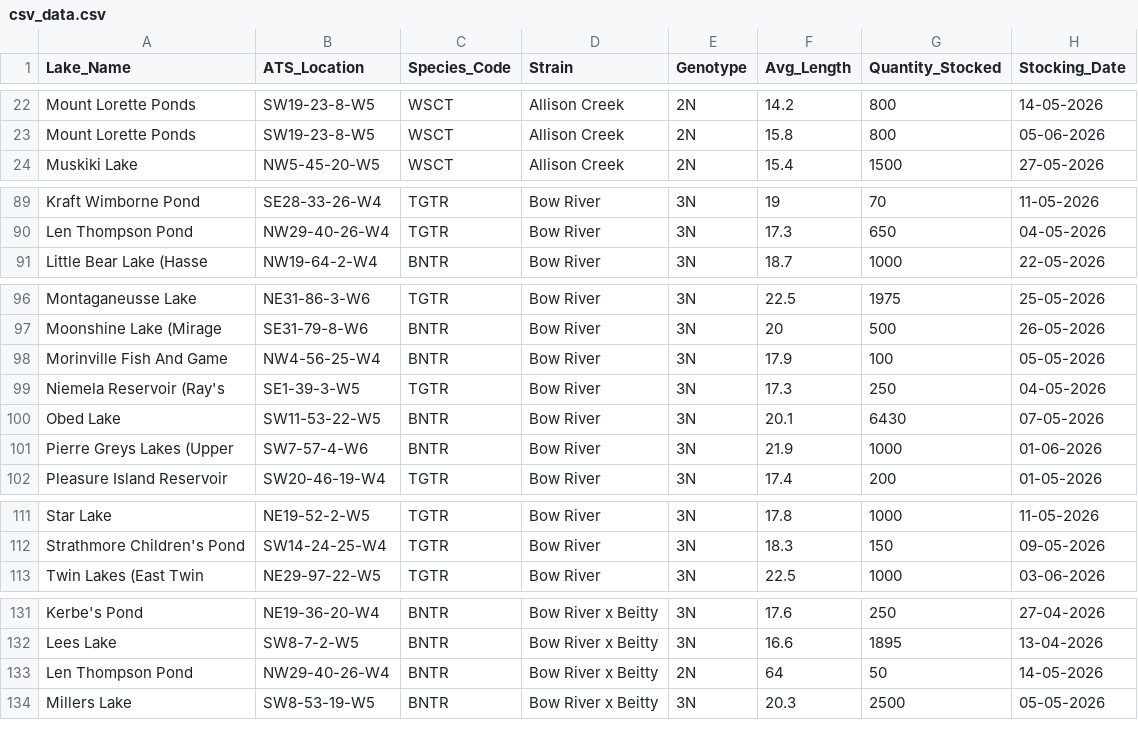
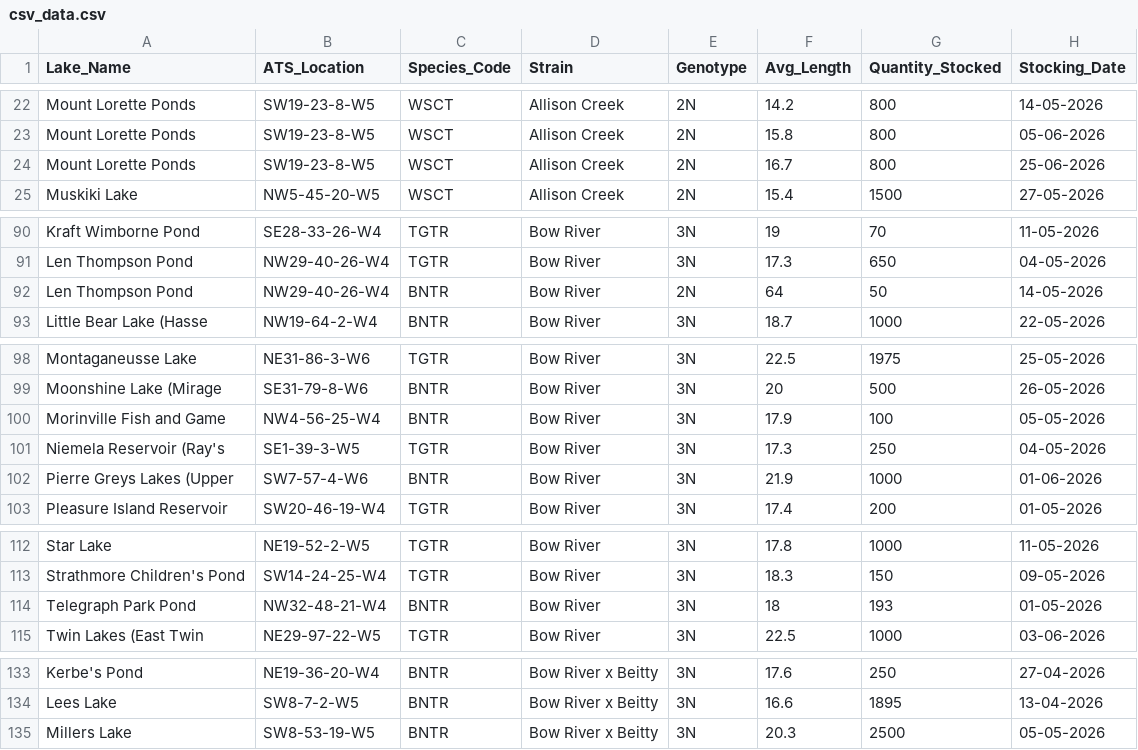
Before and after one commit to mgurnett/FishingLog, a CSV file: scripts/csv_data.csv, drawn as a sheet; only a part is shown, gaps mark what is left out; the diff covers the shown part only.

Commit message:
fixed date in script.

```diff
--- a/scripts/csv_data.csv
+++ b/scripts/csv_data.csv
@@ -23,2 +23,3 @@ Mount Lorette Ponds,SW19-23-8-W5,WSCT,Allison Creek,2N,14.2,800,14-05-2026
 Mount Lorette Ponds,SW19-23-8-W5,WSCT,Allison Creek,2N,15.8,800,05-06-2026
+Mount Lorette Ponds,SW19-23-8-W5,WSCT,Allison Creek,2N,16.7,800,25-06-2026
 Muskiki Lake,NW5-45-20-W5,WSCT,Allison Creek,2N,15.4,1500,27-05-2026
@@ -90,2 +91,3 @@ Kraft Wimborne Pond,SE28-33-26-W4,TGTR,Bow River,3N,19,70,11-05-2026
 Len Thompson Pond,NW29-40-26-W4,TGTR,Bow River,3N,17.3,650,04-05-2026
+Len Thompson Pond,NW29-40-26-W4,BNTR,Bow River,2N,64,50,14-05-2026
 Little Bear Lake (Hasse,NW19-64-2-W4,BNTR,Bow River,3N,18.7,1000,22-05-2026
@@ -97,5 +99,4 @@ Montaganeusse Lake,NE31-86-3-W6,TGTR,Bow River,3N,22.5,1975,25-05-2026
 Moonshine Lake (Mirage,SE31-79-8-W6,BNTR,Bow River,3N,20,500,26-05-2026
-Morinville Fish And Game,NW4-56-25-W4,BNTR,Bow River,3N,17.9,100,05-05-2026
+Morinville Fish and Game,NW4-56-25-W4,BNTR,Bow River,3N,17.9,100,05-05-2026
 Niemela Reservoir (Ray's,SE1-39-3-W5,TGTR,Bow River,3N,17.3,250,04-05-2026
-Obed Lake,SW11-53-22-W5,BNTR,Bow River,3N,20.1,6430,07-05-2026
 Pierre Greys Lakes (Upper,SW7-57-4-W6,BNTR,Bow River,3N,21.9,1000,01-06-2026
@@ -112,2 +113,3 @@ Star Lake,NE19-52-2-W5,TGTR,Bow River,3N,17.8,1000,11-05-2026
 Strathmore Children's Pond,SW14-24-25-W4,TGTR,Bow River,3N,18.3,150,09-05-2026
+Telegraph Park Pond,NW32-48-21-W4,BNTR,Bow River,3N,18,193,01-05-2026
 Twin Lakes (East Twin,NE29-97-22-W5,TGTR,Bow River,3N,22.5,1000,03-06-2026
@@ -132,3 +134,2 @@ Kerbe's Pond,NE19-36-20-W4,BNTR,Bow River x Beitty,3N,17.6,250,27-04-2026
 Lees Lake,SW8-7-2-W5,BNTR,Bow River x Beitty,3N,16.6,1895,13-04-2026
-Len Thompson Pond,NW29-40-26-W4,BNTR,Bow River x Beitty,2N,64,50,14-05-2026
 Millers Lake,SW8-53-19-W5,BNTR,Bow River x Beitty,3N,20.3,2500,05-05-2026
```
Also changed, not shown: 3 added rows, 1 removed row and 1 edited cell elsewhere in this file, 2 other files.
